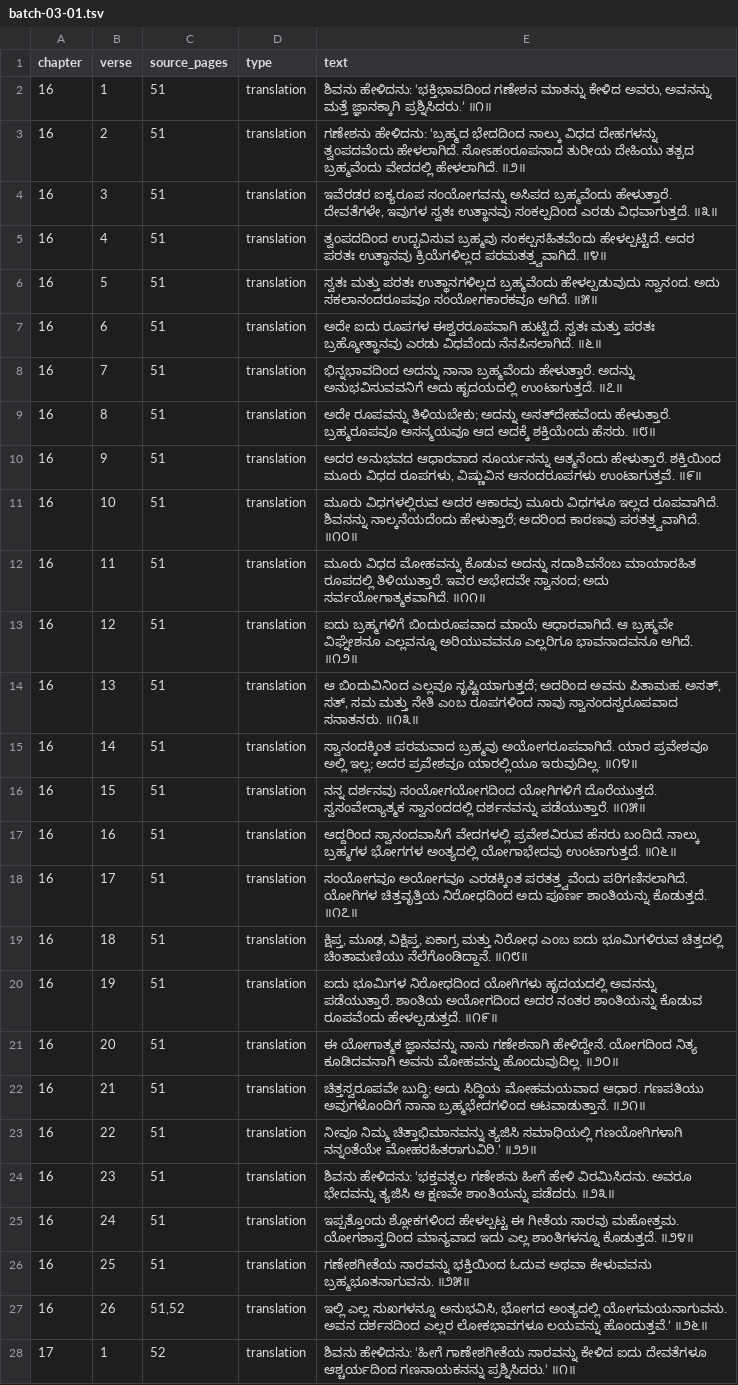
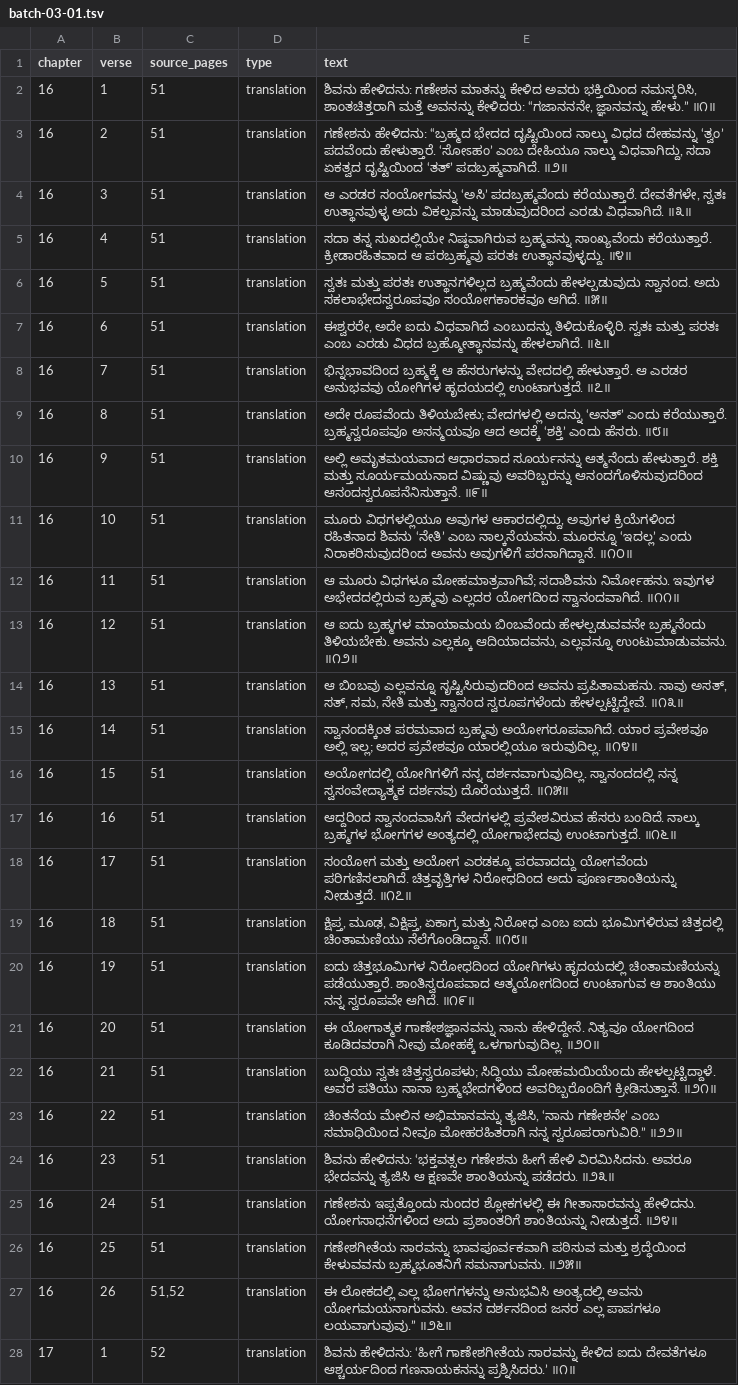
Before and after one commit to UthaiahBollera/Mudgala-Purana, a TSV file: translation/batch-03-01.tsv, drawn as a sheet; only a part is shown; the diff covers the shown part only; the diff names each change by its address in the sheet, - before the commit and + after, or states it on an @@ line.

```diff
--- a/translation/batch-03-01.tsv
+++ b/translation/batch-03-01.tsv
-E2 (text): ಶಿವನು ಹೇಳಿದನು: ‘ಭಕ್ತಿಭಾವದಿಂದ ಗಣೇಶನ ಮಾತನ್ನು ಕೇಳಿದ ಅವರು, ಅವನನ್ನು ಮತ್ತೆ ಜ್ಞಾನಕ್ಕಾಗಿ ಪ್ರಶ್ನಿಸಿದರು.’ ॥೧॥
+E2 (text): ಶಿವನು ಹೇಳಿದನು: ಗಣೇಶನ ಮಾತನ್ನು ಕೇಳಿದ ಅವರು ಭಕ್ತಿಯಿಂದ ನಮಸ್ಕರಿಸಿ, ಶಾಂತಚಿತ್ತರಾಗಿ ಮತ್ತೆ ಅವನನ್ನು ಕೇಳಿದರು: “ಗಜಾನನನೇ, ಜ್ಞಾನವನ್ನು ಹೇಳು.” ॥೧॥
-E3 (text): ಗಣೇಶನು ಹೇಳಿದನು: ‘ಬ್ರಹ್ಮದ ಭೇದದಿಂದ ನಾಲ್ಕು ವಿಧದ ದೇಹಗಳನ್ನು ತ್ವಂಪದವೆಂದು ಹೇಳಲಾಗಿದೆ. ಸೋಽಹಂರೂಪನಾದ ತುರೀಯ ದೇಹಿಯು ತತ್ಪದ ಬ್ರಹ್ಮವೆಂದು ವೇದದಲ್ಲಿ ಹೇಳಲಾಗಿದೆ. ॥೨॥
+E3 (text): ಗಣೇಶನು ಹೇಳಿದನು: “ಬ್ರಹ್ಮದ ಭೇದದ ದೃಷ್ಟಿಯಿಂದ ನಾಲ್ಕು ವಿಧದ ದೇಹವನ್ನು ‘ತ್ವಂ’ ಪದವೆಂದು ಹೇಳುತ್ತಾರೆ. ‘ಸೋಽಹಂ’ ಎಂಬ ದೇಹಿಯೂ ನಾಲ್ಕು ವಿಧವಾಗಿದ್ದು, ಸದಾ ಏಕತ್ವದ ದೃಷ್ಟಿಯಿಂದ ‘ತತ್’ ಪದಬ್ರಹ್ಮವಾಗಿದೆ. ॥೨॥
-E4 (text): ಇವೆರಡರ ಐಕ್ಯರೂಪ ಸಂಯೋಗವನ್ನು ಅಸಿಪದ ಬ್ರಹ್ಮವೆಂದು ಹೇಳುತ್ತಾರೆ. ದೇವತೆಗಳೇ, ಇವುಗಳ ಸ್ವತಃ ಉತ್ಥಾನವು ಸಂಕಲ್ಪದಿಂದ ಎರಡು ವಿಧವಾಗುತ್ತದೆ. ॥೩॥
+E4 (text): ಆ ಎರಡರ ಸಂಯೋಗವನ್ನು ‘ಅಸಿ’ ಪದಬ್ರಹ್ಮವೆಂದು ಕರೆಯುತ್ತಾರೆ. ದೇವತೆಗಳೇ, ಸ್ವತಃ ಉತ್ಥಾನವುಳ್ಳ ಅದು ವಿಕಲ್ಪವನ್ನು ಮಾಡುವುದರಿಂದ ಎರಡು ವಿಧವಾಗಿದೆ. ॥೩॥
-E5 (text): ತ್ವಂಪದದಿಂದ ಉದ್ಭವಿಸುವ ಬ್ರಹ್ಮವು ಸಂಕಲ್ಪಸಹಿತವೆಂದು ಹೇಳಲ್ಪಟ್ಟಿದೆ. ಅದರ ಪರತಃ ಉತ್ಥಾನವು ಕ್ರಿಯೆಗಳಿಲ್ಲದ ಪರಮತತ್ತ್ವವಾಗಿದೆ. ॥೪॥
+E5 (text): ಸದಾ ತನ್ನ ಸುಖದಲ್ಲಿಯೇ ನಿಷ್ಠವಾಗಿರುವ ಬ್ರಹ್ಮವನ್ನು ಸಾಂಖ್ಯವೆಂದು ಕರೆಯುತ್ತಾರೆ. ಕ್ರೀಡಾರಹಿತವಾದ ಆ ಪರಬ್ರಹ್ಮವು ಪರತಃ ಉತ್ಥಾನವುಳ್ಳದ್ದು. ॥೪॥
-E6 (text): …ಸ್ವಾನಂದ. ಅದು ಸಕಲಾನಂದರೂಪವೂ ಸಂಯೋಗಕಾರಕವೂ ಆಗಿದೆ.…
+E6 (text): …ಸ್ವಾನಂದ. ಅದು ಸಕಲಾಭೇದಸ್ವರೂಪವೂ ಸಂಯೋಗಕಾರಕವೂ ಆಗಿದೆ.…
-E7 (text): ಅದೇ ಐದು ರೂಪಗಳ ಈಶ್ವರರೂಪವಾಗಿ ಹುಟ್ಟಿದೆ. ಸ್ವತಃ ಮತ್ತು ಪರತಃ ಬ್ರಹ್ಮೋತ್ಥಾನವು ಎರಡು ವಿಧವೆಂದು ನೆನಪಿಸಲಾಗಿದೆ. ॥೬॥
+E7 (text): ಈಶ್ವರರೇ, ಅದೇ ಐದು ವಿಧವಾಗಿದೆ ಎಂಬುದನ್ನು ತಿಳಿದುಕೊಳ್ಳಿರಿ. ಸ್ವತಃ ಮತ್ತು ಪರತಃ ಎಂಬ ಎರಡು ವಿಧದ ಬ್ರಹ್ಮೋತ್ಥಾನವನ್ನು ಹೇಳಲಾಗಿದೆ. ॥೬॥
-E8 (text): ಭಿನ್ನಭಾವದಿಂದ ಅದನ್ನು ನಾನಾ ಬ್ರಹ್ಮವೆಂದು ಹೇಳುತ್ತಾರೆ. ಅದನ್ನು ಅನುಭವಿಸುವವನಿಗೆ ಅದು ಹೃದಯದಲ್ಲಿ ಉಂಟಾಗುತ್ತದೆ.…
+E8 (text): ಭಿನ್ನಭಾವದಿಂದ ಬ್ರಹ್ಮಕ್ಕೆ ಆ ಹೆಸರುಗಳನ್ನು ವೇದದಲ್ಲಿ ಹೇಳುತ್ತಾರೆ. ಆ ಎರಡರ ಅನುಭವವು ಯೋಗಿಗಳ ಹೃದಯದಲ್ಲಿ ಉಂಟಾಗುತ್ತದೆ.…
-E9 (text): ಅದೇ ರೂಪವನ್ನು ತಿಳಿಯಬೇಕು; ಅದನ್ನು ಅಸತ್‌ದೇಹವೆಂದು ಹೇಳುತ್ತಾರೆ. ಬ್ರಹ್ಮರೂಪವೂ ಅಸನ್ಮಯವೂ ಆದ ಅದಕ್ಕೆ ಶಕ್ತಿಯೆಂದು ಹೆಸರು. ॥೮॥
+E9 (text): ಅದೇ ರೂಪವೆಂದು ತಿಳಿಯಬೇಕು; ವೇದಗಳಲ್ಲಿ ಅದನ್ನು ‘ಅಸತ್’ ಎಂದು ಕರೆಯುತ್ತಾರೆ. ಬ್ರಹ್ಮಸ್ವರೂಪವೂ ಅಸನ್ಮಯವೂ ಆದ ಅದಕ್ಕೆ ‘ಶಕ್ತಿ’ ಎಂದು ಹೆಸರು. ॥೮॥
-E10 (text): ಅದರ ಅನುಭವದ ಆಧಾರವಾದ ಸೂರ್ಯನನ್ನು ಆತ್ಮನೆಂದು ಹೇಳುತ್ತಾರೆ. ಶಕ್ತಿಯಿಂದ ಮೂರು ವಿಧದ ರೂಪಗಳು, ವಿಷ್ಣುವಿನ ಆನಂದರೂಪಗಳು ಉಂಟಾಗುತ್ತವೆ. ॥೯॥
+E10 (text): ಅಲ್ಲಿ ಅಮೃತಮಯವಾದ ಆಧಾರವಾದ ಸೂರ್ಯನನ್ನು ಆತ್ಮನೆಂದು ಹೇಳುತ್ತಾರೆ. ಶಕ್ತಿ ಮತ್ತು ಸೂರ್ಯಮಯನಾದ ವಿಷ್ಣುವು ಅವರಿಬ್ಬರನ್ನು ಆನಂದಗೊಳಿಸುವುದರಿಂದ ಆನಂದಸ್ವರೂಪನೆನಿಸುತ್ತಾನೆ. ॥೯॥
-E11 (text): ಮೂರು ವಿಧಗಳಲ್ಲಿರುವ ಅದರ ಆಕಾರವು ಮೂರು ವಿಧಗಳೂ ಇಲ್ಲದ ರೂಪವಾಗಿದೆ. ಶಿವನನ್ನು ನಾಲ್ಕನೆಯದೆಂದು ಹೇಳುತ್ತಾರೆ; ಅದರಿಂದ ಕಾರಣವು ಪರತತ್ತ್ವವಾಗಿದೆ. ॥೧೦॥
+E11 (text): ಮೂರು ವಿಧಗಳಲ್ಲಿಯೂ ಅವುಗಳ ಆಕಾರದಲ್ಲಿದ್ದು, ಅವುಗಳ ಕ್ರಿಯೆಗಳಿಂದ ರಹಿತನಾದ ಶಿವನು ‘ನೇತಿ’ ಎಂಬ ನಾಲ್ಕನೆಯವನು. ಮೂರನ್ನೂ ‘ಇದಲ್ಲ’ ಎಂದು ನಿರಾಕರಿಸುವುದರಿಂದ ಅವನು ಅವುಗಳಿಗೆ ಪರನಾಗಿದ್ದಾನೆ. ॥೧೦॥
-E12 (text): ಮೂರು ವಿಧದ ಮೋಹವನ್ನು ಕೊಡುವ ಅದನ್ನು ಸದಾಶಿವನೆಂಬ ಮಾಯಾರಹಿತ ರೂಪದಲ್ಲಿ ತಿಳಿಯುತ್ತಾರೆ. ಇವರ ಅಭೇದವೇ ಸ್ವಾನಂದ; ಅದು ಸರ್ವಯೋಗಾತ್ಮಕವಾಗಿದೆ. ॥೧೧॥
+E12 (text): ಆ ಮೂರು ವಿಧಗಳೂ ಮೋಹಮಾತ್ರವಾಗಿವೆ; ಸದಾಶಿವನು ನಿರ್ಮೋಹನು. ಇವುಗಳ ಅಭೇದದಲ್ಲಿರುವ ಬ್ರಹ್ಮವು ಎಲ್ಲದರ ಯೋಗದಿಂದ ಸ್ವಾನಂದವಾಗಿದೆ. ॥೧೧॥
-E13 (text): ಐದು ಬ್ರಹ್ಮಗಳಿಗೆ ಬಿಂದುರೂಪವಾದ ಮಾಯೆ ಆಧಾರವಾಗಿದೆ. ಆ ಬ್ರಹ್ಮವೇ ವಿಘ್ನೇಶನೂ ಎಲ್ಲವನ್ನೂ ಅರಿಯುವವನೂ ಎಲ್ಲರಿಗೂ ಭಾವನಾದವನೂ ಆಗಿದೆ. ॥೧೨॥
+E13 (text): ಆ ಐದು ಬ್ರಹ್ಮಗಳ ಮಾಯಾಮಯ ಬಿಂಬವೆಂದು ಹೇಳಲ್ಪಡುವವನೇ ಬ್ರಹ್ಮನೆಂದು ತಿಳಿಯಬೇಕು. ಅವನು ಎಲ್ಲಕ್ಕೂ ಆದಿಯಾದವನು, ಎಲ್ಲವನ್ನೂ ಉಂಟುಮಾಡುವವನು. ॥೧೨॥
-E14 (text): ಆ ಬಿಂದುವಿನಿಂದ ಎಲ್ಲವೂ ಸೃಷ್ಟಿಯಾಗುತ್ತದೆ; ಅದರಿಂದ ಅವನು ಪಿತಾಮಹ. ಅಸತ್, ಸತ್, ಸಮ ಮತ್ತು ನೇತಿ ಎಂಬ ರೂಪಗಳಿಂದ ನಾವು ಸ್ವಾನಂದಸ್ವರೂಪವಾದ ಸನಾತನರು. ॥೧೩॥
+E14 (text): ಆ ಬಿಂಬವು ಎಲ್ಲವನ್ನೂ ಸೃಷ್ಟಿಸಿರುವುದರಿಂದ ಅವನು ಪ್ರಪಿತಾಮಹನು. ನಾವು ಅಸತ್, ಸತ್, ಸಮ, ನೇತಿ ಮತ್ತು ಸ್ವಾನಂದ ಸ್ವರೂಪಗಳೆಂದು ಹೇಳಲ್ಪಟ್ಟಿದ್ದೇವೆ. ॥೧೩॥
-E16 (text): ನನ್ನ ದರ್ಶನವು ಸಂಯೋಗಯೋಗದಿಂದ ಯೋಗಿಗಳಿಗೆ ದೊರೆಯುತ್ತದೆ. ಸ್ವಸಂವೇದ್ಯಾತ್ಮಕ ಸ್ವಾನಂದದಲ್ಲಿ ದರ್ಶನವನ್ನು ಪಡೆಯುತ್ತಾರೆ. ॥೧೫॥
+E16 (text): ಅಯೋಗದಲ್ಲಿ ಯೋಗಿಗಳಿಗೆ ನನ್ನ ದರ್ಶನವಾಗುವುದಿಲ್ಲ. ಸ್ವಾನಂದದಲ್ಲಿ ನನ್ನ ಸ್ವಸಂವೇದ್ಯಾತ್ಮಕ ದರ್ಶನವು ದೊರೆಯುತ್ತದೆ. ॥೧೫॥
-E18 (text): ಸಂಯೋಗವೂ ಅಯೋಗವೂ ಎರಡಕ್ಕಿಂತ ಪರತತ್ತ್ವವೆಂದು ಪರಿಗಣಿಸಲಾಗಿದೆ. ಯೋಗಿಗಳ ಚಿತ್ತವೃತ್ತಿಯ ನಿರೋಧದಿಂದ ಅದು ಪೂರ್ಣ ಶಾಂತಿಯನ್ನು ಕೊಡುತ್ತದೆ. ॥೧೭॥
+E18 (text): ಸಂಯೋಗ ಮತ್ತು ಅಯೋಗ ಎರಡಕ್ಕೂ ಪರವಾದದ್ದು ಯೋಗವೆಂದು ಪರಿಗಣಿಸಲಾಗಿದೆ. ಚಿತ್ತವೃತ್ತಿಗಳ ನಿರೋಧದಿಂದ ಅದು ಪೂರ್ಣಶಾಂತಿಯನ್ನು ನೀಡುತ್ತದೆ. ॥೧೭॥
-E20 (text): ಐದು ಭೂಮಿಗಳ ನಿರೋಧದಿಂದ ಯೋಗಿಗಳು ಹೃದಯದಲ್ಲಿ ಅವನನ್ನು ಪಡೆಯುತ್ತಾರೆ. ಶಾಂತಿಯ ಅಯೋಗದಿಂದ ಅದರ ನಂತರ ಶಾಂತಿಯನ್ನು ಕೊಡುವ ರೂಪವೆಂದು ಹೇಳಲ್ಪಡುತ್ತದೆ. ॥೧೯॥
+E20 (text): ಐದು ಚಿತ್ತಭೂಮಿಗಳ ನಿರೋಧದಿಂದ ಯೋಗಿಗಳು ಹೃದಯದಲ್ಲಿ ಚಿಂತಾಮಣಿಯನ್ನು ಪಡೆಯುತ್ತಾರೆ. ಶಾಂತಿಸ್ವರೂಪವಾದ ಆತ್ಮಯೋಗದಿಂದ ಉಂಟಾಗುವ ಆ ಶಾಂತಿಯು ನನ್ನ ಸ್ವರೂಪವೇ ಆಗಿದೆ. ॥೧೯॥
-E21 (text): ಈ ಯೋಗಾತ್ಮಕ ಜ್ಞಾನವನ್ನು ನಾನು ಗಣೇಶನಾಗಿ ಹೇಳಿದ್ದೇನೆ. ಯೋಗದಿಂದ ನಿತ್ಯ ಕೂಡಿದವನಾಗಿ ಅವನು ಮೋಹವನ್ನು ಹೊಂದುವುದಿಲ್ಲ. ॥೨೦॥
+E21 (text): ಈ ಯೋಗಾತ್ಮಕ ಗಾಣೇಶಜ್ಞಾನವನ್ನು ನಾನು ಹೇಳಿದ್ದೇನೆ. ನಿತ್ಯವೂ ಯೋಗದಿಂದ ಕೂಡಿದವರಾಗಿ ನೀವು ಮೋಹಕ್ಕೆ ಒಳಗಾಗುವುದಿಲ್ಲ. ॥೨೦॥
-E22 (text): ಚಿತ್ತಸ್ವರೂಪವೇ ಬುದ್ಧಿ; ಅದು ಸಿದ್ಧಿಯ ಮೋಹಮಯವಾದ ಆಧಾರ. ಗಣಪತಿಯು ಅವುಗಳೊಂದಿಗೆ ನಾನಾ ಬ್ರಹ್ಮಭೇದಗಳಿಂದ ಆಟವಾಡುತ್ತಾನೆ. ॥೨೧॥
+E22 (text): ಬುದ್ಧಿಯು ಸ್ವತಃ ಚಿತ್ತಸ್ವರೂಪಳು; ಸಿದ್ಧಿಯು ಮೋಹಮಯಿಯೆಂದು ಹೇಳಲ್ಪಟ್ಟಿದ್ದಾಳೆ. ಅವರ ಪತಿಯು ನಾನಾ ಬ್ರಹ್ಮಭೇದಗಳಿಂದ ಅವರಿಬ್ಬರೊಂದಿಗೆ ಕ್ರೀಡಿಸುತ್ತಾನೆ. ॥೨೧॥
-E23 (text): ನೀವೂ ನಿಮ್ಮ ಚಿತ್ತಾಭಿಮಾನವನ್ನು ತ್ಯಜಿಸಿ ಸಮಾಧಿಯಲ್ಲಿ ಗಣಯೋಗಿಗಳಾಗಿ ನನ್ನಂತೆಯೇ ಮೋಹರಹಿತರಾಗುವಿರಿ.’ ॥೨೨॥
+E23 (text): ಚಿಂತನೆಯ ಮೇಲಿನ ಅಭಿಮಾನವನ್ನು ತ್ಯಜಿಸಿ, ‘ನಾನು ಗಣೇಶನೇ’ ಎಂಬ ಸಮಾಧಿಯಿಂದ ನೀವೂ ಮೋಹರಹಿತರಾಗಿ ನನ್ನ ಸ್ವರೂಪರಾಗುವಿರಿ.” ॥೨೨॥
-E25 (text): ಇಪ್ಪತ್ತೊಂದು ಶ್ಲೋಕಗಳಿಂದ ಹೇಳಲ್ಪಟ್ಟ ಈ ಗೀತೆಯ ಸಾರವು ಮಹೋತ್ತಮ. ಯೋಗಶಾಸ್ತ್ರದಿಂದ ಮಾನ್ಯವಾದ ಇದು ಎಲ್ಲ ಶಾಂತಿಗಳನ್ನೂ ಕೊಡುತ್ತದೆ. ॥೨೪॥
+E25 (text): ಗಣೇಶನು ಇಪ್ಪತ್ತೊಂದು ಸುಂದರ ಶ್ಲೋಕಗಳಲ್ಲಿ ಈ ಗೀತಾಸಾರವನ್ನು ಹೇಳಿದನು. ಯೋಗಸಾಧನೆಗಳಿಂದ ಅದು ಪ್ರಶಾಂತರಿಗೆ ಶಾಂತಿಯನ್ನು ನೀಡುತ್ತದೆ. ॥೨೪॥
-E26 (text): ಗಣೇಶಗೀತೆಯ ಸಾರವನ್ನು ಭಕ್ತಿಯಿಂದ ಓದುವ ಅಥವಾ ಕೇಳುವವನು ಬ್ರಹ್ಮಭೂತನಾಗುವನು. ॥೨೫॥
+E26 (text): ಗಣೇಶಗೀತೆಯ ಸಾರವನ್ನು ಭಾವಪೂರ್ವಕವಾಗಿ ಪಠಿಸುವ ಮತ್ತು ಶ್ರದ್ಧೆಯಿಂದ ಕೇಳುವವನು ಬ್ರಹ್ಮಭೂತನಿಗೆ ಸಮನಾಗುವನು. ॥೨೫॥
-E27 (text): ಇಲ್ಲಿ ಎಲ್ಲ ಸುಖಗಳನ್ನೂ ಅನುಭವಿಸಿ, ಭೋಗದ ಅಂತ್ಯದಲ್ಲಿ ಯೋಗಮಯನಾಗುವನು. ಅವನ ದರ್ಶನದಿಂದ ಎಲ್ಲರ ಲೋಕಭಾವಗಳೂ ಲಯವನ್ನು ಹೊಂದುತ್ತವೆ.’ ॥೨೬॥
+E27 (text): ಈ ಲೋಕದಲ್ಲಿ ಎಲ್ಲ ಭೋಗಗಳನ್ನು ಅನುಭವಿಸಿ ಅಂತ್ಯದಲ್ಲಿ ಅವನು ಯೋಗಮಯನಾಗುವನು. ಅವನ ದರ್ಶನದಿಂದ ಜನರ ಎಲ್ಲ ಪಾಪಗಳೂ ಲಯವಾಗುವುವು.” ॥೨೬॥
```
Also changed, not shown: 123 edited cells elsewhere in this file, translation/batch-02-01.tsv, translation/batch-04-01.tsv, 26 other files.
